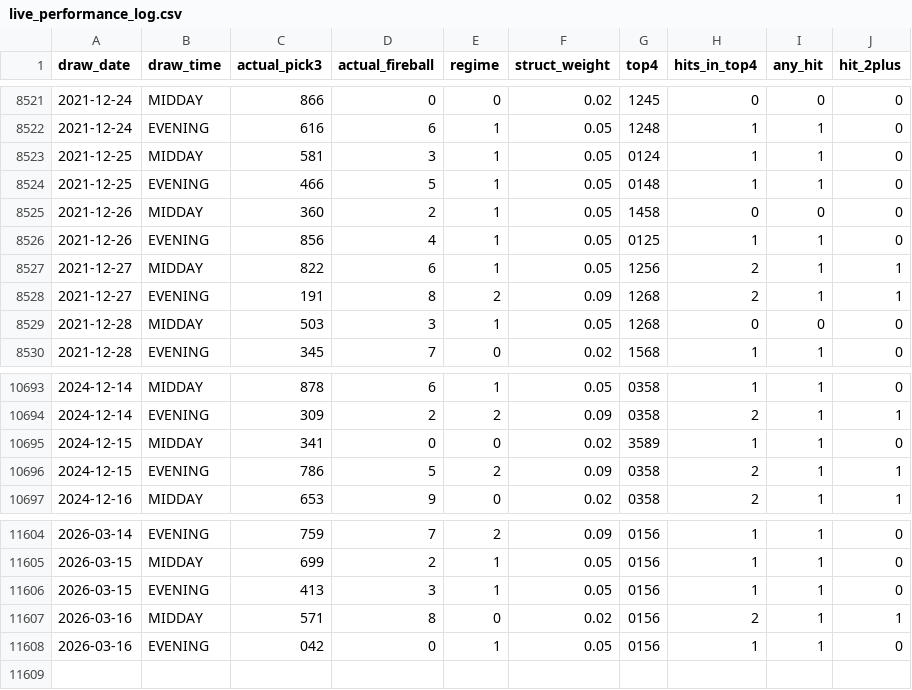
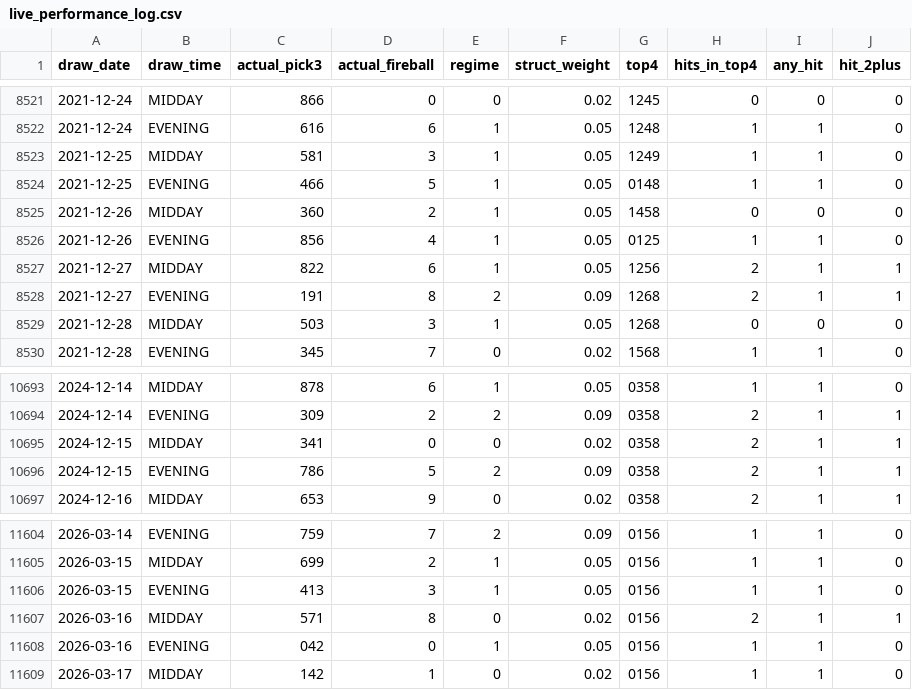
Before and after one commit to Fluffyballs78/il-pick3-pipeline, a CSV file: data/live_performance_log.csv, drawn as a sheet; only a part is shown, gaps mark what is left out.

```diff
--- a/data/live_performance_log.csv
+++ b/data/live_performance_log.csv
@@ -8522,3 +8522,3 @@ draw_date,draw_time,actual_pick3,actual_fireball,regime,struct_weight,top4,hits_
 2021-12-24,EVENING,616,6,1,0.05,1248,1,1,0
-2021-12-25,MIDDAY,581,3,1,0.05,0124,1,1,0
+2021-12-25,MIDDAY,581,3,1,0.05,1249,1,1,0
 2021-12-25,EVENING,466,5,1,0.05,0148,1,1,0
@@ -10694,3 +10694,3 @@ draw_date,draw_time,actual_pick3,actual_fireball,regime,struct_weight,top4,hits_
 2024-12-14,EVENING,309,2,2,0.09,0358,2,1,1
-2024-12-15,MIDDAY,341,0,0,0.02,3589,1,1,0
+2024-12-15,MIDDAY,341,0,0,0.02,0358,2,1,1
 2024-12-15,EVENING,786,5,2,0.09,0358,2,1,1
@@ -11608 +11608,2 @@ draw_date,draw_time,actual_pick3,actual_fireball,regime,struct_weight,top4,hits_
 2026-03-16,EVENING,042,0,1,0.05,0156,1,1,0
+2026-03-17,MIDDAY,142,1,0,0.02,0156,1,1,0
```
Also changed, not shown: 8 other files.
